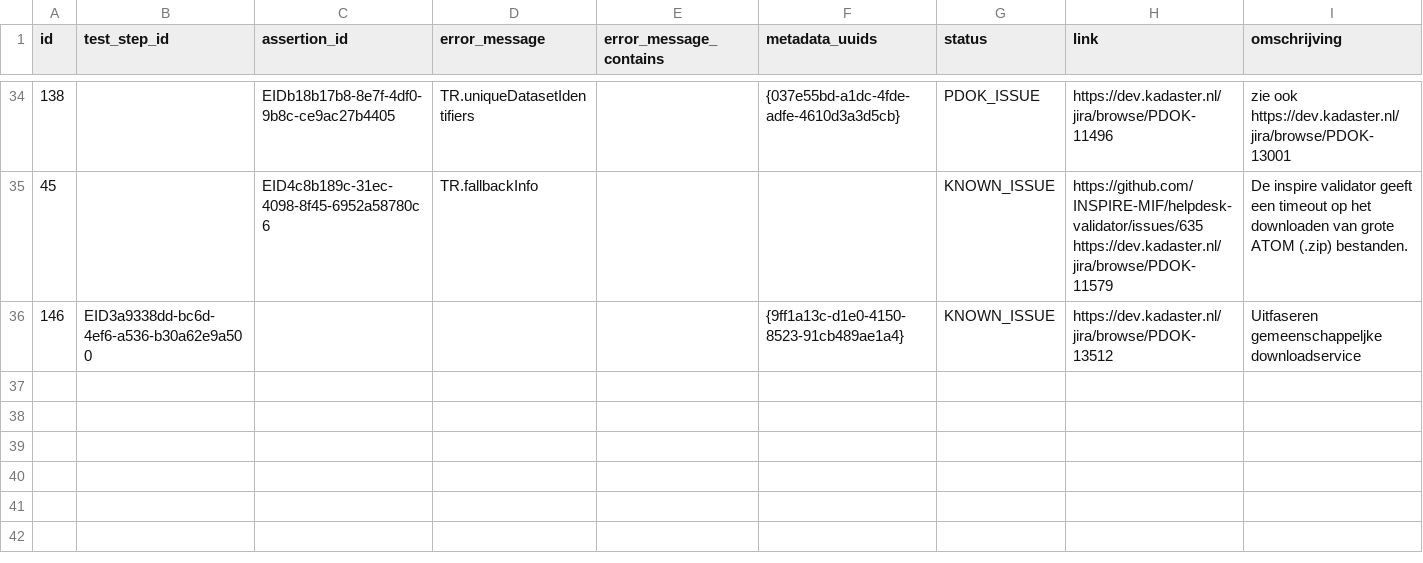
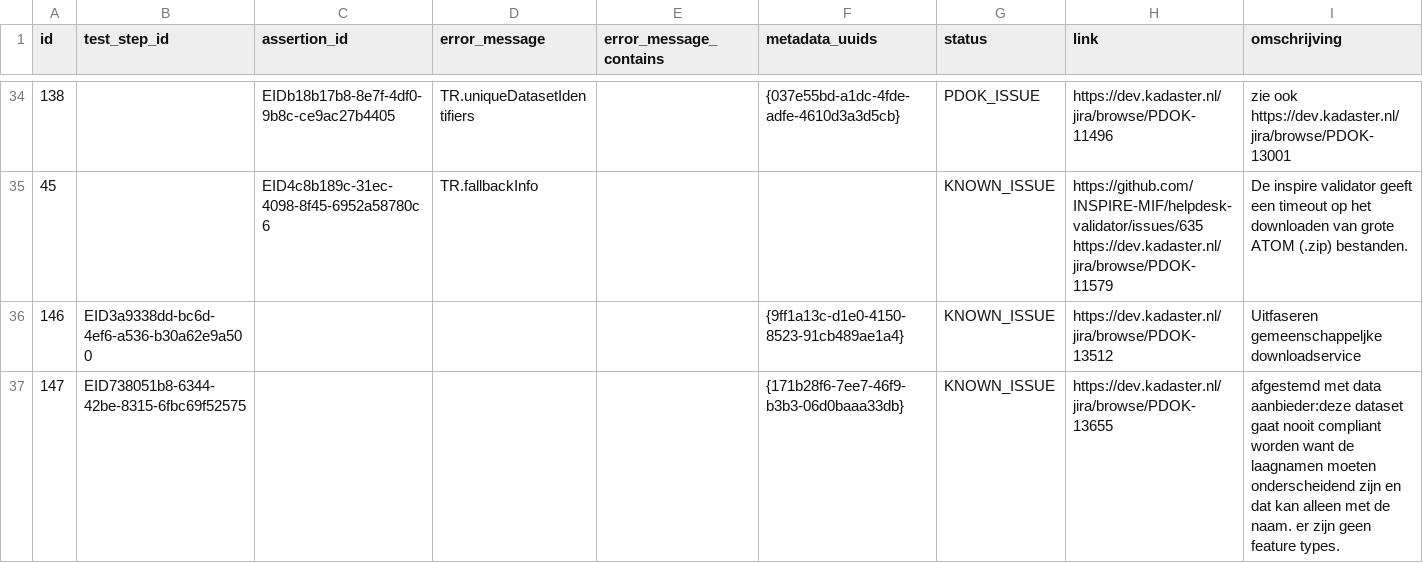
Before and after one commit to PDOK/inspire_etf_know_issues, a CSV file: known_issues.csv, drawn as a sheet; only a part is shown, gaps mark what is left out.

Commit message:
Update known_issues.csv
147 toegevoegd PDOK CBS issue met layer names dataset Population distribution

```diff
--- a/known_issues.csv
+++ b/known_issues.csv
@@ -37 +37,2 @@
 146,EID3a9338dd-bc6d-4ef6-a536-b30a62e9a500,,,,{9ff1a13c-d1e0-4150-8523-91cb489ae1a4},KNOWN_ISSUE,https://dev.kadaster.nl/jira/browse/PDOK-13512,Uitfaseren gemeenschappeljke downloadservice
+147,	EID738051b8-6344-42be-8315-6fbc69f52575,,,,{171b28f6-7ee7-46f9-b3b3-06d0baaa33db},KNOWN_ISSUE,https://dev.kadaster.nl/jira/browse/PDOK-13655,afgestemd met data aanbieder:deze dataset gaat nooit compliant worden want de laagnamen moeten onderscheidend zijn en dat kan alleen met de naam. er zijn geen feature types.
```
